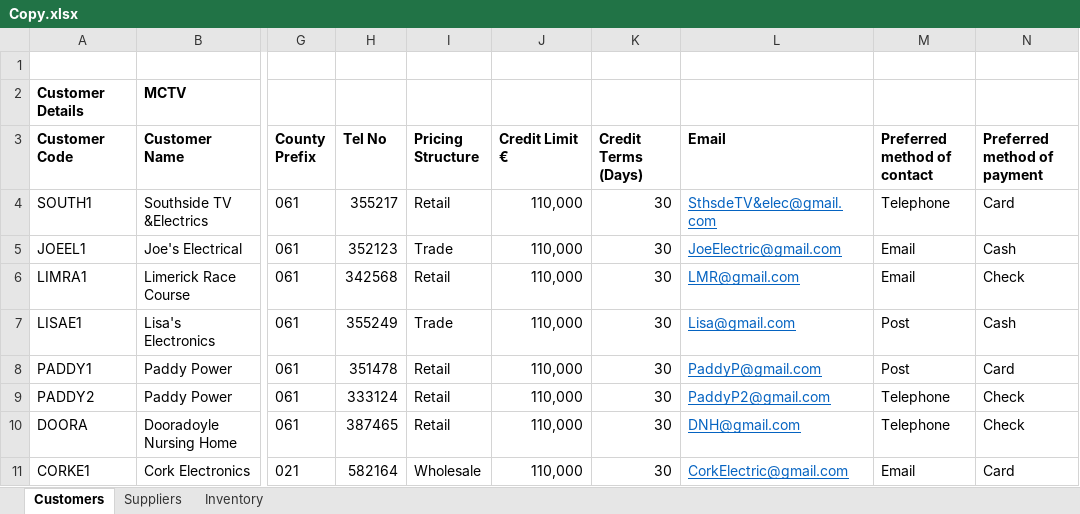
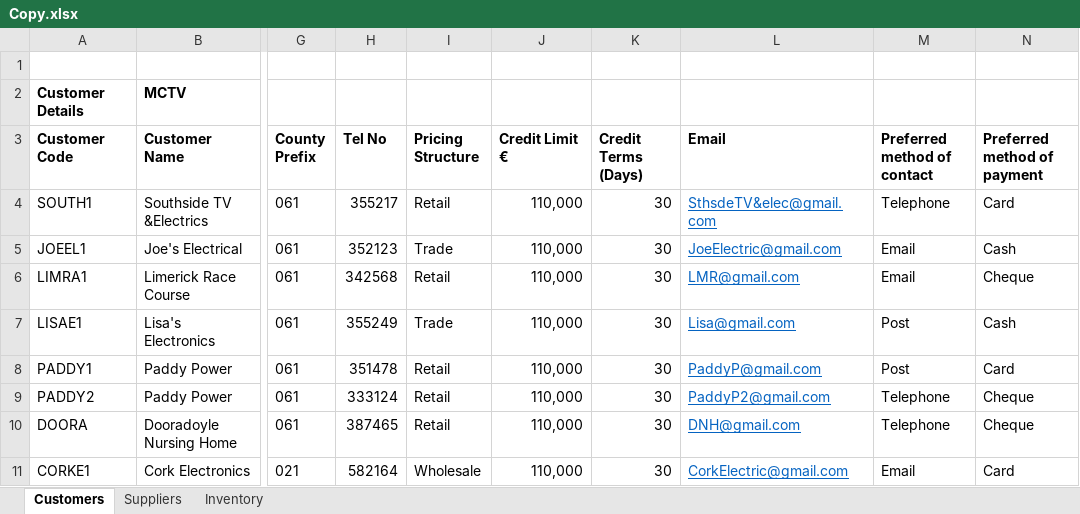
Before and after one commit to Dankennedy97/Software-Applications-For-Business, an Excel workbook: Copy.xlsx, sheet Customers, drawn as a sheet; only a part is shown, gaps mark what is left out; values as stored, in another font and other column widths than the file's, no borders; the diff names each change by its address in the sheet, - before the commit and + after, or states it on an @@ line.

```diff
--- a/Copy.xlsx (sheet Customers)
+++ b/Copy.xlsx (sheet Customers)
-N6 (Preferred method of payment): Check
+N6 (Preferred method of payment): Cheque
-N9:N10 (Preferred method of payment): Check
+N9:N10 (Preferred method of payment): Cheque
```
Also changed, not shown: 1 other file.
